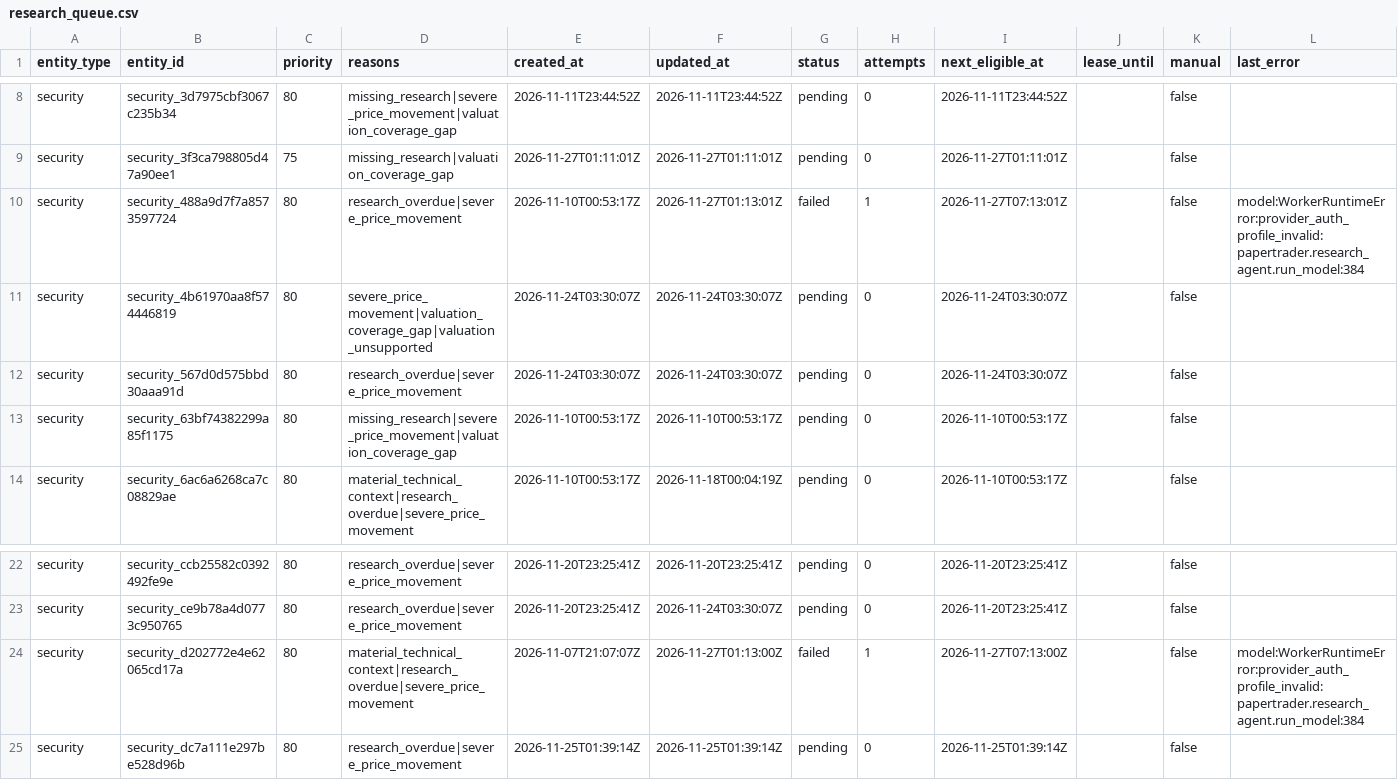
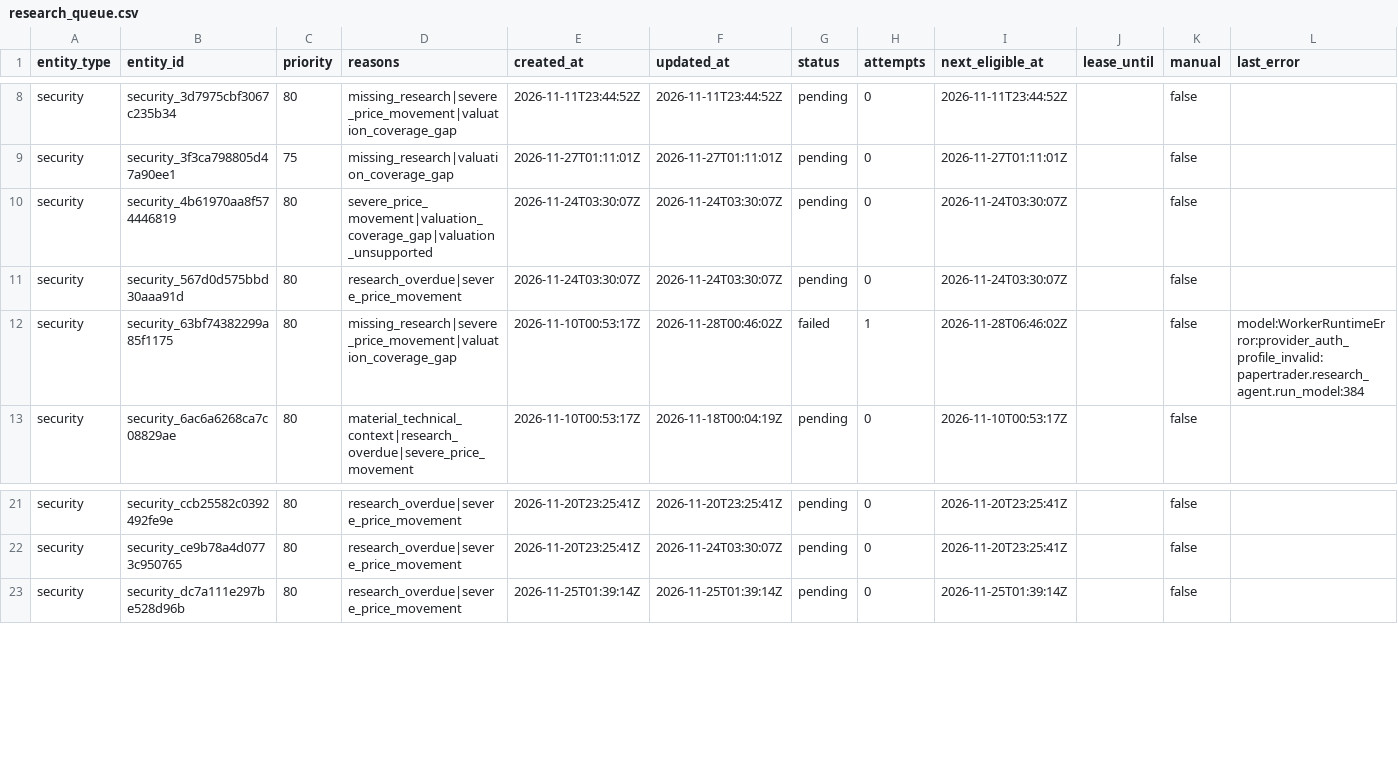
Before and after one commit to Kabutojira/PaperTrader, a CSV file: data/research_queue.csv, drawn as a sheet; only a part is shown, gaps mark what is left out.

```diff
--- a/data/research_queue.csv
+++ b/data/research_queue.csv
@@ -9,6 +9,5 @@ security,security_3d7975cbf3067c235b34,80,missing_research|severe_price_movement
 security,security_3f3ca798805d47a90ee1,75,missing_research|valuation_coverage_gap,2026-11-27T01:11:01Z,2026-11-27T01:11:01Z,pending,0,2026-11-27T01:11:01Z,,false,
-security,security_488a9d7f7a8573597724,80,research_overdue|severe_price_movement,2026-11-10T00:53:17Z,2026-11-27T01:13:01Z,failed,1,2026-11-27T07:13:01Z,,false,model:WorkerRuntimeError:provider_auth_profile_invalid:papertrader.research_agent.run_model:384
 security,security_4b61970aa8f574446819,80,severe_price_movement|valuation_coverage_gap|valuation_unsupported,2026-11-24T03:30:07Z,2026-11-24T03:30:07Z,pending,0,2026-11-24T03:30:07Z,,false,
 security,security_567d0d575bbd30aaa91d,80,research_overdue|severe_price_movement,2026-11-24T03:30:07Z,2026-11-24T03:30:07Z,pending,0,2026-11-24T03:30:07Z,,false,
-security,security_63bf74382299a85f1175,80,missing_research|severe_price_movement|valuation_coverage_gap,2026-11-10T00:53:17Z,2026-11-10T00:53:17Z,pending,0,2026-11-10T00:53:17Z,,false,
+security,security_63bf74382299a85f1175,80,missing_research|severe_price_movement|valuation_coverage_gap,2026-11-10T00:53:17Z,2026-11-28T00:46:02Z,failed,1,2026-11-28T06:46:02Z,,false,model:WorkerRuntimeError:provider_auth_profile_invalid:papertrader.research_agent.run_model:384
 security,security_6ac6a6268ca7c08829ae,80,material_technical_context|research_overdue|severe_price_movement,2026-11-10T00:53:17Z,2026-11-18T00:04:19Z,pending,0,2026-11-10T00:53:17Z,,false,
@@ -23,3 +22,2 @@ security,security_ccb25582c0392492fe9e,80,research_overdue|severe_price_movement
 security,security_ce9b78a4d0773c950765,80,research_overdue|severe_price_movement,2026-11-20T23:25:41Z,2026-11-24T03:30:07Z,pending,0,2026-11-20T23:25:41Z,,false,
-security,security_d202772e4e62065cd17a,80,material_technical_context|research_overdue|severe_price_movement,2026-11-07T21:07:07Z,2026-11-27T01:13:00Z,failed,1,2026-11-27T07:13:00Z,,false,model:WorkerRuntimeError:provider_auth_profile_invalid:papertrader.research_agent.run_model:384
 security,security_dc7a111e297be528d96b,80,research_overdue|severe_price_movement,2026-11-25T01:39:14Z,2026-11-25T01:39:14Z,pending,0,2026-11-25T01:39:14Z,,false,
```
Also changed, not shown: data/tables/securities.csv, 4 other files.
